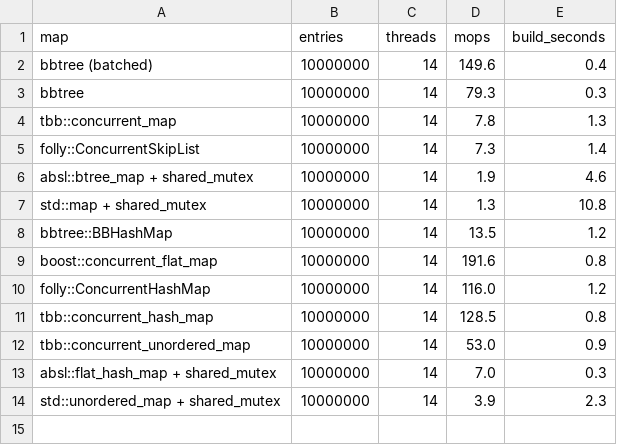
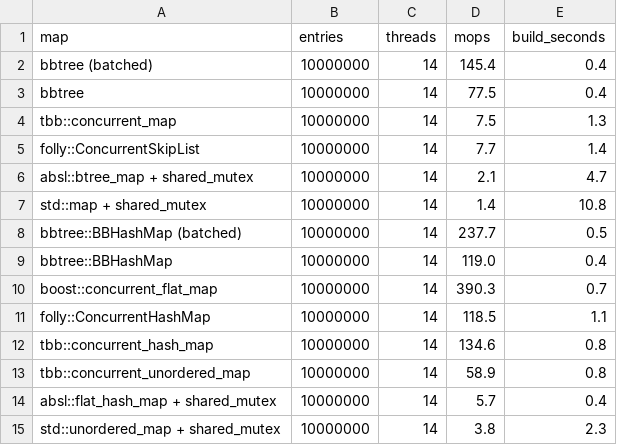
Before and after one commit to XiangpengHao/bbtree, a CSV file: bench/race/m4-pro-14-threads.csv, drawn as a sheet.

```diff
--- a/bench/race/m4-pro-14-threads.csv
+++ b/bench/race/m4-pro-14-threads.csv
@@ -1,14 +1,15 @@
 map,entries,threads,mops,build_seconds
-bbtree (batched),10000000,14,149.6,0.4
-bbtree,10000000,14,79.3,0.3
-tbb::concurrent_map,10000000,14,7.8,1.3
-folly::ConcurrentSkipList,10000000,14,7.3,1.4
-absl::btree_map + shared_mutex,10000000,14,1.9,4.6
-std::map + shared_mutex,10000000,14,1.3,10.8
-bbtree::BBHashMap,10000000,14,13.5,1.2
-boost::concurrent_flat_map,10000000,14,191.6,0.8
-folly::ConcurrentHashMap,10000000,14,116.0,1.2
-tbb::concurrent_hash_map,10000000,14,128.5,0.8
-tbb::concurrent_unordered_map,10000000,14,53.0,0.9
-absl::flat_hash_map + shared_mutex,10000000,14,7.0,0.3
-std::unordered_map + shared_mutex,10000000,14,3.9,2.3
+bbtree (batched),10000000,14,145.4,0.4
+bbtree,10000000,14,77.5,0.4
+tbb::concurrent_map,10000000,14,7.5,1.3
+folly::ConcurrentSkipList,10000000,14,7.7,1.4
+absl::btree_map + shared_mutex,10000000,14,2.1,4.7
+std::map + shared_mutex,10000000,14,1.4,10.8
+bbtree::BBHashMap (batched),10000000,14,237.7,0.5
+bbtree::BBHashMap,10000000,14,119.0,0.4
+boost::concurrent_flat_map,10000000,14,390.3,0.7
+folly::ConcurrentHashMap,10000000,14,118.5,1.1
+tbb::concurrent_hash_map,10000000,14,134.6,0.8
+tbb::concurrent_unordered_map,10000000,14,58.9,0.8
+absl::flat_hash_map + shared_mutex,10000000,14,5.7,0.4
+std::unordered_map + shared_mutex,10000000,14,3.8,2.3
```
Also changed, not shown: 15 other files.
